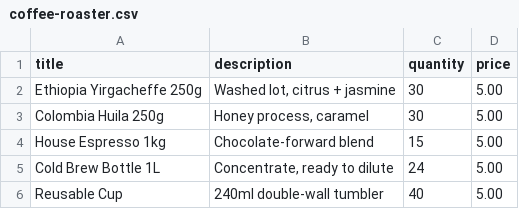
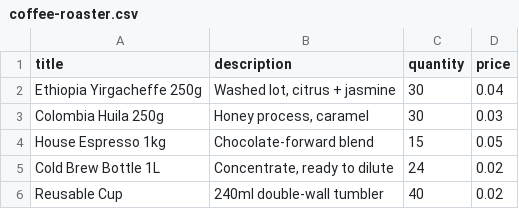
Before and after one commit to itzsihui/Aisle, a CSV file: samples/coffee-roaster.csv, drawn as a sheet.

```diff
--- a/samples/coffee-roaster.csv
+++ b/samples/coffee-roaster.csv
@@ -1,6 +1,6 @@
 title,description,quantity,price
-Ethiopia Yirgacheffe 250g,"Washed lot, citrus + jasmine",30,5.00
-Colombia Huila 250g,"Honey process, caramel",30,5.00
-House Espresso 1kg,Chocolate-forward blend,15,5.00
-Cold Brew Bottle 1L,"Concentrate, ready to dilute",24,5.00
-Reusable Cup,240ml double-wall tumbler,40,5.00
+Ethiopia Yirgacheffe 250g,"Washed lot, citrus + jasmine",30,0.04
+Colombia Huila 250g,"Honey process, caramel",30,0.03
+House Espresso 1kg,Chocolate-forward blend,15,0.05
+Cold Brew Bottle 1L,"Concentrate, ready to dilute",24,0.02
+Reusable Cup,240ml double-wall tumbler,40,0.02
```
Also changed, not shown: samples/bookstore.csv, samples/camera-gear.csv, 35 other files.
